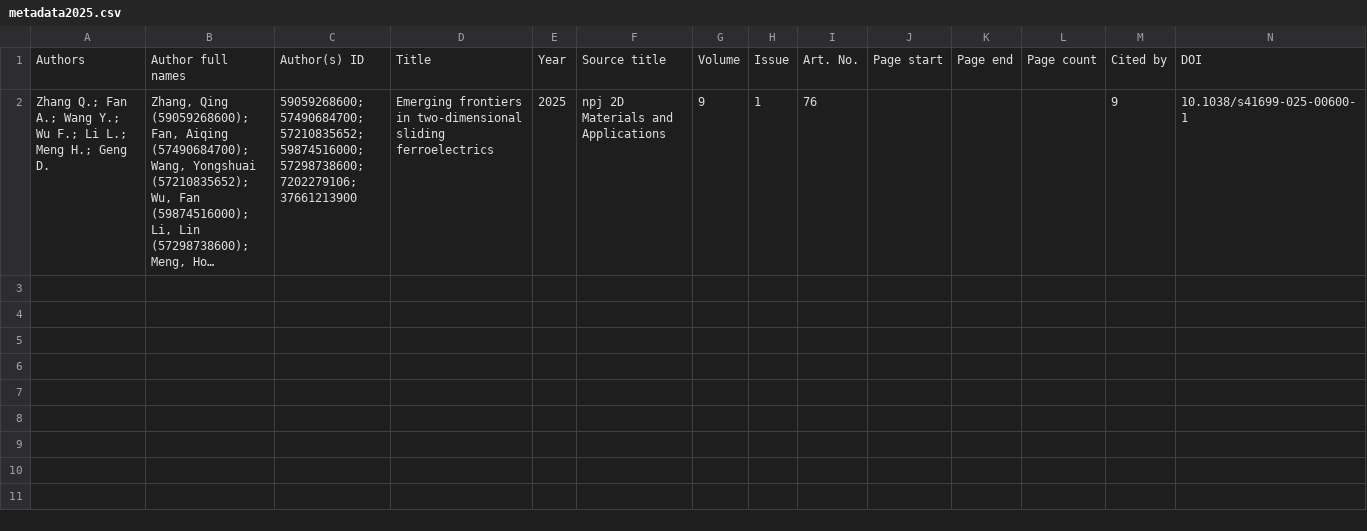
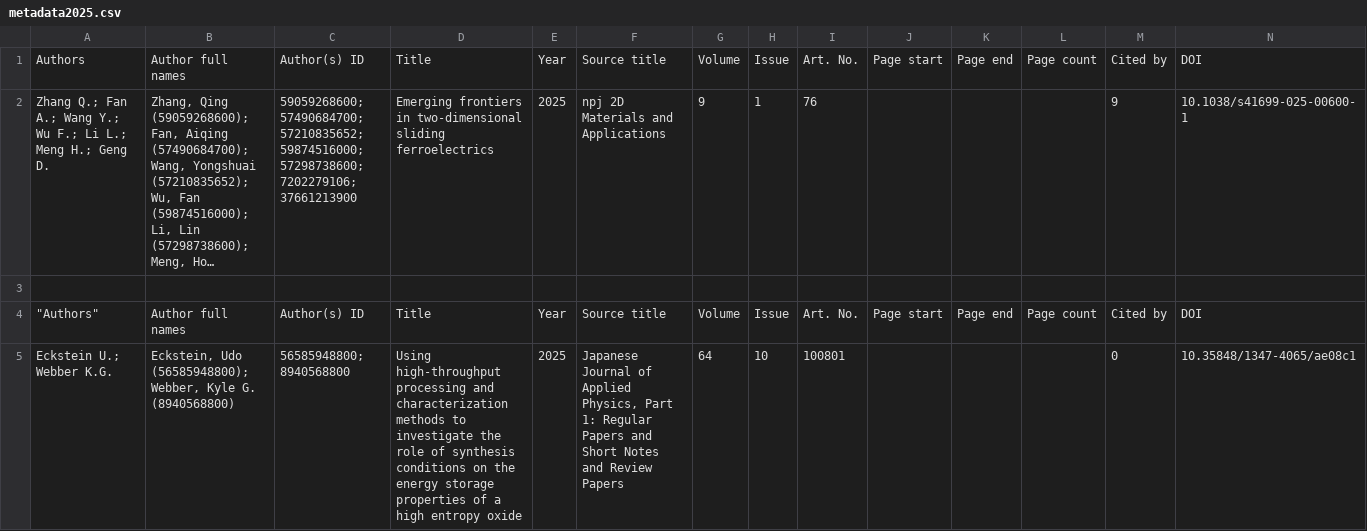
Before and after one commit to anilkunwar/ferroelectrics, a CSV file: database/ferroelectrics_metadatabase/metadata2025.csv, drawn as a sheet; only a part is shown; long unchanged cells end in …; rows hold the shown columns only; the diff names each change by its address in the sheet, - before the commit and + after, or states it on an @@ line.

Commit message:
Update metadata2025.csv

```diff
--- a/database/ferroelectrics_metadatabase/metadata2025.csv
+++ b/database/ferroelectrics_metadatabase/metadata2025.csv
+row 3: (empty)
+row 4: "Authors" | Author full names | Author(s) ID | Title | Year | Source title | Volume | Issue | Art. No. | Page start | Page end | Page count | Cited by | DOI
+row 5: Eckstein U.; Webber K.G. | Eckstein, Udo (56585948800); Webber, Kyle G. (8940568800) | 56585948800; 8940568800 | Using high-throughput processing and characterization methods to investigate the role of synthesis conditions on the energy storage properties of a high entropy oxide | 2025 | Japanese Journal of Applied Physics, Part 1: Regular Papers and Short Notes and Review Papers | 64 | 10 | 100801 |  |  |  | 0 | 10.35848/1347-4065/ae08c1
```
